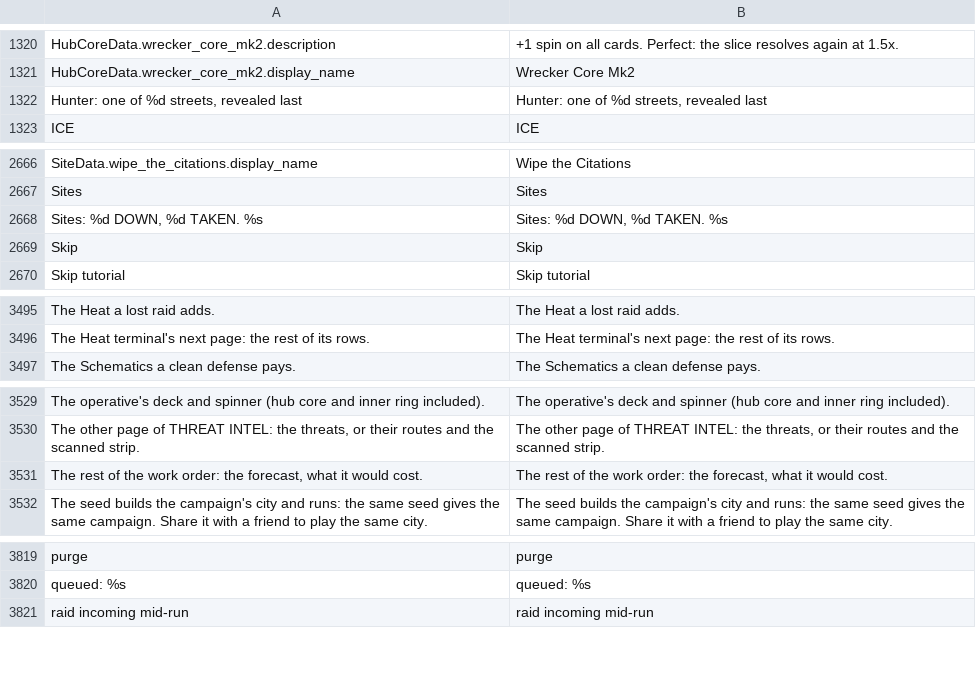
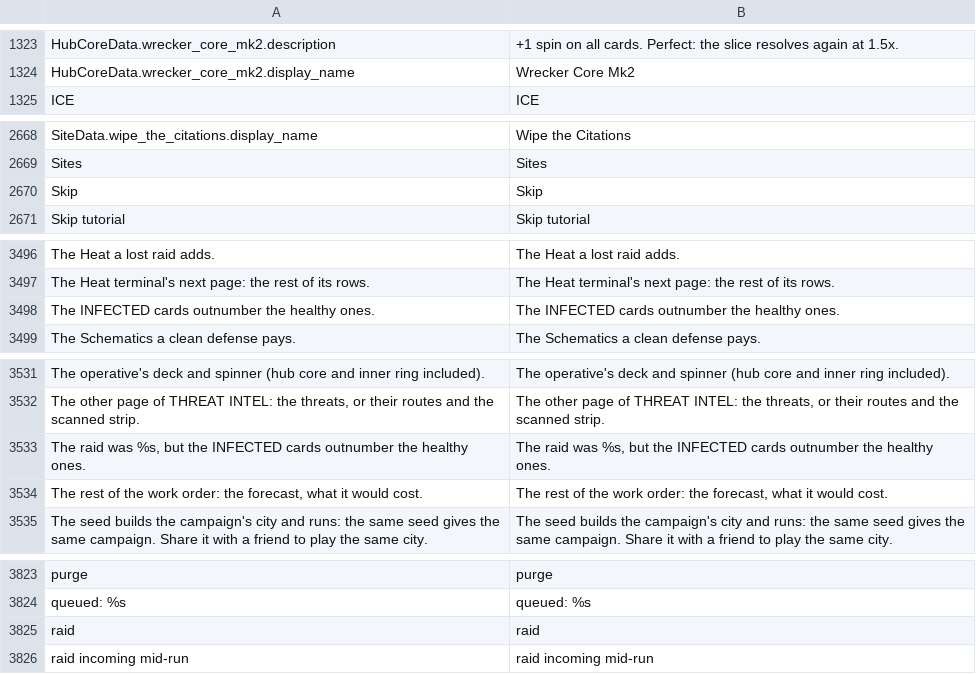
Before and after one commit to Noitues/REBEL_CELL, a CSV file: assets/text/strings.csv, drawn as a sheet; only a part is shown, gaps mark what is left out; the diff covers the shown part only.

```diff
--- a/assets/text/strings.csv
+++ b/assets/text/strings.csv
@@ -1335,3 +1338,2 @@ HubCoreData.wrecker_core_mk2.description,+1 spin on all cards. Perfect: the slic
 HubCoreData.wrecker_core_mk2.display_name,Wrecker Core Mk2
-"Hunter: one of %d streets, revealed last","Hunter: one of %d streets, revealed last"
 ICE,ICE
@@ -2697,3 +2699,2 @@ SiteData.wipe_the_citations.display_name,Wipe the Citations
 Sites,Sites
-"Sites: %d DOWN, %d TAKEN. %s","Sites: %d DOWN, %d TAKEN. %s"
 Skip,Skip
@@ -3526,2 +3527,3 @@ The Heat a lost raid adds.,The Heat a lost raid adds.
 The Heat terminal's next page: the rest of its rows.,The Heat terminal's next page: the rest of its rows.
+The INFECTED cards outnumber the healthy ones.,The INFECTED cards outnumber the healthy ones.
 The Schematics a clean defense pays.,The Schematics a clean defense pays.
@@ -3560,2 +3562,3 @@ The operative's deck and spinner (hub core and inner ring included).,The operati
 "The other page of THREAT INTEL: the threats, or their routes and the scanned strip.","The other page of THREAT INTEL: the threats, or their routes and the scanned strip."
+"The raid was %s, but the INFECTED cards outnumber the healthy ones.","The raid was %s, but the INFECTED cards outnumber the healthy ones."
 "The rest of the work order: the forecast, what it would cost.","The rest of the work order: the forecast, what it would cost."
@@ -3852,2 +3856,3 @@ purge,purge
 queued: %s,queued: %s
+raid,raid
 raid incoming mid-run,raid incoming mid-run
```
Also changed, not shown: 11 added rows, 6 removed rows and 4 edited cells elsewhere in this file, 9 other files.
